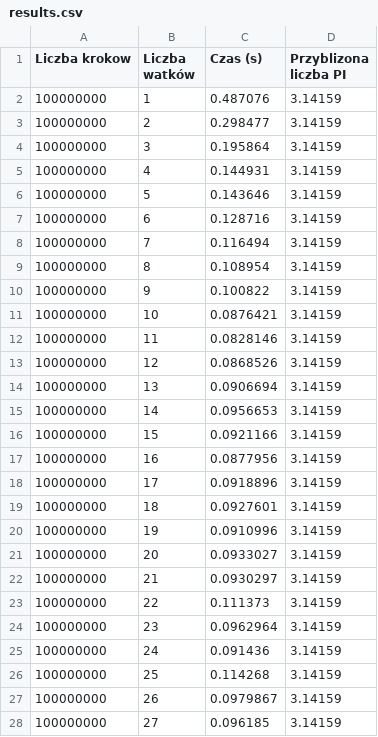
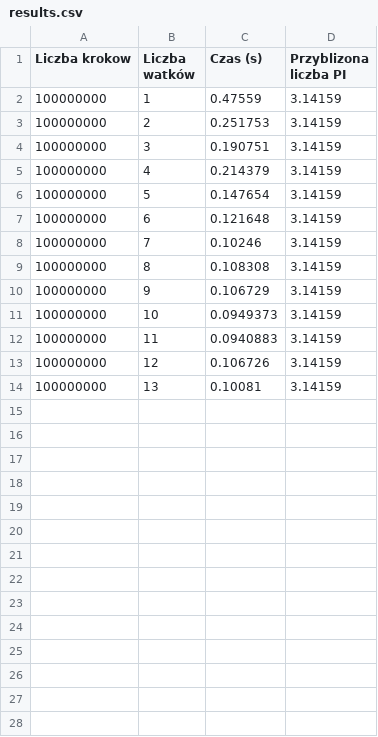
Before and after one commit to keksiktusik/Zadanie5, a CSV file: PiIntegraation/results.csv, drawn as a sheet; only a part is shown; the diff covers the shown part only.

```diff
--- a/PiIntegraation/results.csv
+++ b/PiIntegraation/results.csv
@@ -1,28 +1,14 @@
 Liczba krokow,Liczba watków,Czas (s),Przyblizona liczba PI
-100000000,1,0.487076,3.14159
-100000000,2,0.298477,3.14159
-100000000,3,0.195864,3.14159
-100000000,4,0.144931,3.14159
-100000000,5,0.143646,3.14159
-100000000,6,0.128716,3.14159
-100000000,7,0.116494,3.14159
-100000000,8,0.108954,3.14159
-100000000,9,0.100822,3.14159
-100000000,10,0.0876421,3.14159
-100000000,11,0.0828146,3.14159
-100000000,12,0.0868526,3.14159
-100000000,13,0.0906694,3.14159
-100000000,14,0.0956653,3.14159
-100000000,15,0.0921166,3.14159
-100000000,16,0.0877956,3.14159
-100000000,17,0.0918896,3.14159
-100000000,18,0.0927601,3.14159
-100000000,19,0.0910996,3.14159
-100000000,20,0.0933027,3.14159
-100000000,21,0.0930297,3.14159
-100000000,22,0.111373,3.14159
-100000000,23,0.0962964,3.14159
-100000000,24,0.091436,3.14159
-100000000,25,0.114268,3.14159
-100000000,26,0.0979867,3.14159
-100000000,27,0.096185,3.14159
+100000000,1,0.47559,3.14159
+100000000,2,0.251753,3.14159
+100000000,3,0.190751,3.14159
+100000000,4,0.214379,3.14159
+100000000,5,0.147654,3.14159
+100000000,6,0.121648,3.14159
+100000000,7,0.10246,3.14159
+100000000,8,0.108308,3.14159
+100000000,9,0.106729,3.14159
+100000000,10,0.0949373,3.14159
+100000000,11,0.0940883,3.14159
+100000000,12,0.106726,3.14159
+100000000,13,0.10081,3.14159
```
Also changed, not shown: 20 removed rows elsewhere in this file, 22 other files.
